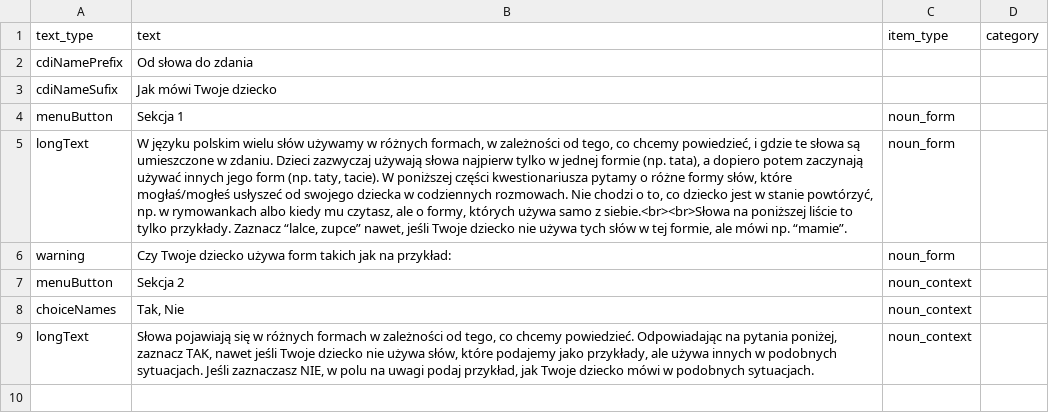
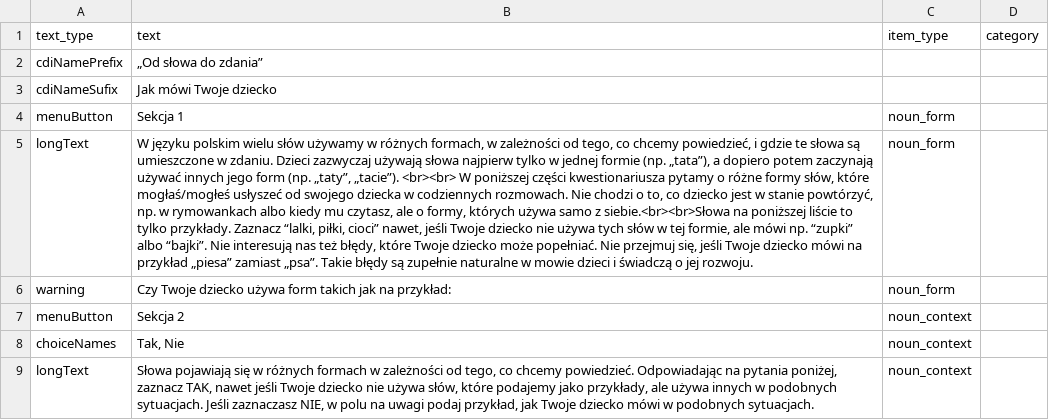
Before and after one commit to pikrol/CDI-online, a CSV file: www/languages/pl/forms/static/ws-gram-p1/translations.csv, drawn as a sheet; the diff names each change by its address in the sheet, - before the commit and + after, or states it on an @@ line.

Commit message:
treść instrukcji z pierwsych stron zgodnie z plikiem na GDrive

```diff
--- a/www/languages/pl/forms/static/ws-gram-p1/translations.csv
+++ b/www/languages/pl/forms/static/ws-gram-p1/translations.csv
-B2 (text): Od słowa do zdania
+B2 (text): „Od słowa do zdania”
-B5 (text): …formie (np. tata), a dopiero potem zaczynają używać innych jego form (np. taty, tacie). W poniższej części kwestionariusza pytamy o różne formy słów, które mogłaś/mogłeś usłyszeć od swojego dziecka w codziennych rozmowach. Nie chodzi o to, co dziecko jest w stanie powtórzyć, np. w rymowankach albo kiedy mu czytasz, ale o formy, których używa samo z siebie.<br><br>Słowa na poniższej liście to tylko przykłady. Zaznacz “lalce, zupce” nawet, jeśli Twoje dziecko nie używa tych słów w tej formie, ale mówi np. “mamie”.
+B5 (text): …formie (np. „tata”), a dopiero potem zaczynają używać innych jego form (np. „taty”, „tacie”). <br><br> W poniższej części kwestionariusza pytamy o różne formy słów, które mogłaś/mogłeś usłyszeć od swojego dziecka w codziennych rozmowach. Nie chodzi o to, co dziecko jest w stanie powtórzyć, np. w rymowankach albo kiedy mu czytasz, ale o formy, których używa samo z siebie.<br><br>Słowa na poniższej liście to tylko przykłady. Zaznacz “lalki, piłki, cioci” nawet, jeśli Twoje dziecko nie używa tych słów w tej formie, ale mówi np. “zupki” albo “bajki”. Nie interesują nas też błędy, które Twoje dziecko może popełniać. Nie przejmuj się, jeśli Twoje dziecko mówi na przykład „piesa” zamiast „psa”. Takie błędy są zupełnie naturalne w mowie dzieci i świadczą o jej rozwoju.
```
